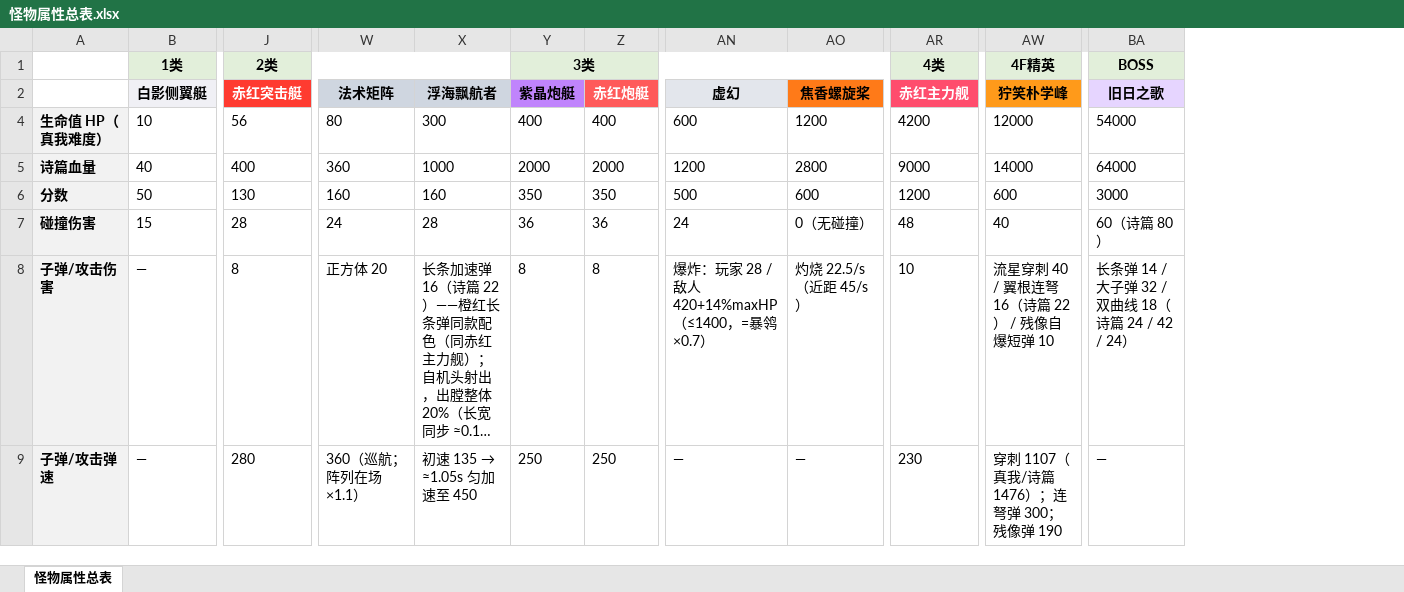
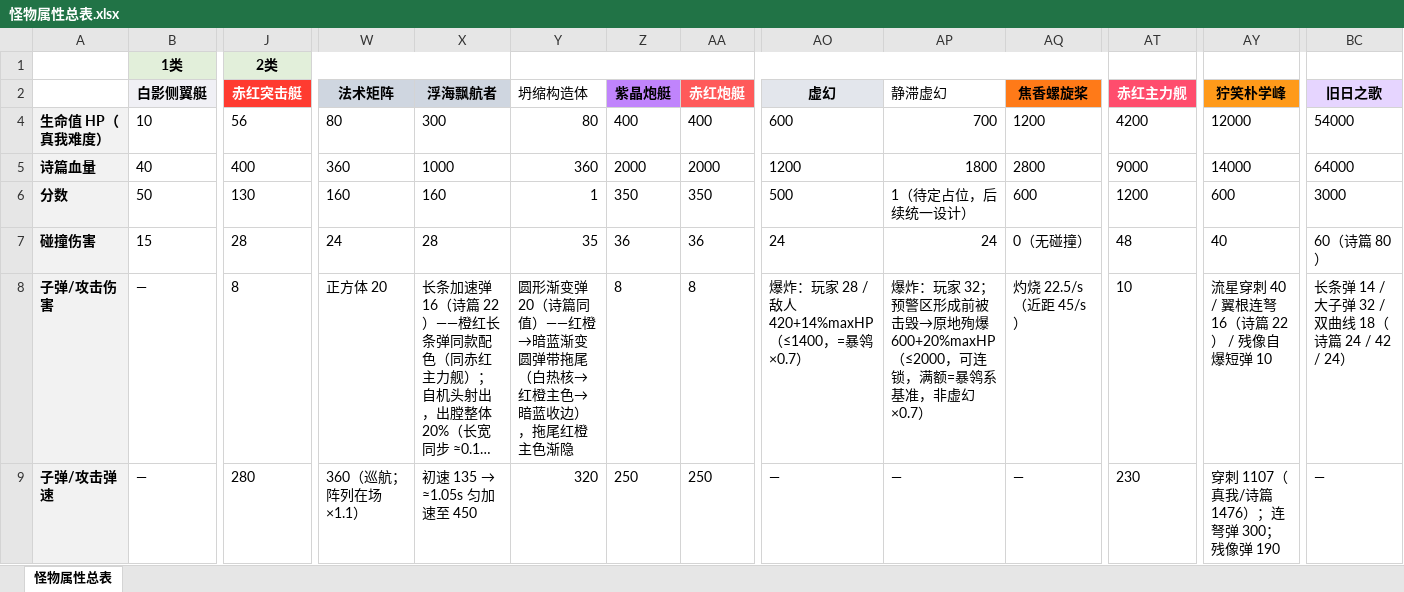
Before and after one commit to Git-Of-Aeg1s/infinity-fighter, an Excel workbook: docs/怪物属性总表.xlsx, sheet 怪物属性总表, drawn as a sheet; only a part is shown, gaps mark what is left out; long unchanged cells end in …; values as stored, in another font and other column widths than the file's, no borders; removed rows and columns are numbered as before the commit, all else as after; rows hold the shown columns only; the diff covers the shown part only; the diff names each change by its address in the sheet, - before the commit and + after, or states it on an @@ line.

```diff
--- a/docs/怪物属性总表.xlsx (sheet 怪物属性总表)
+++ b/docs/怪物属性总表.xlsx (sheet 怪物属性总表)
+column Y (坍缩构造体), rows 4-9: 80 | 360 | 1 | 35 | 圆形渐变弹 20（诗篇同值）——红橙→暗蓝渐变圆弹带拖尾（白热核→红橙主色→暗蓝收边），拖尾红橙主色渐隐 | 320
+column AP (静滞虚幻), rows 4-9: 700 | 1800 | 1（待定占位，后续统一设计） | 24 | 爆炸：玩家 32；预警区形成前被击毁→原地殉爆 600+20%maxHP（≤2000，可连锁，满额=暴鸰系基准，非虚幻×0.7） | —
-row 1:  | 1类 | 2类 |  |  | 3类 |  |  |  | 4类 | 4F精英 | BOSS
+row 1:  | 1类 | 2类
```
Also changed, not shown: 4 edited cells elsewhere in this sheet, hidden cells, 30 other files.
